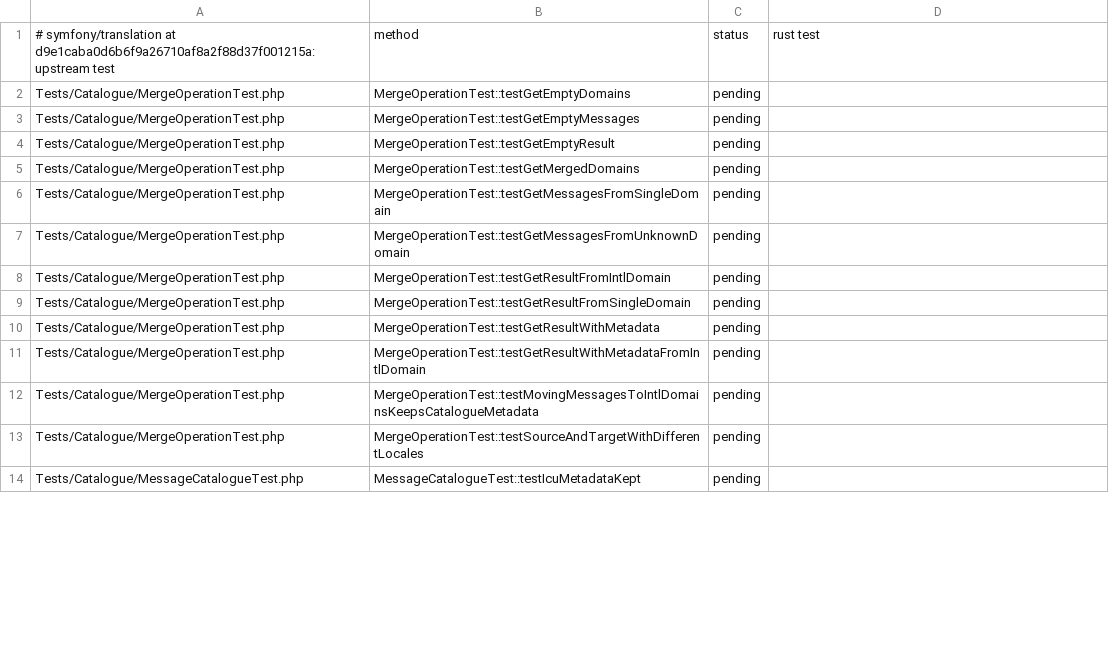
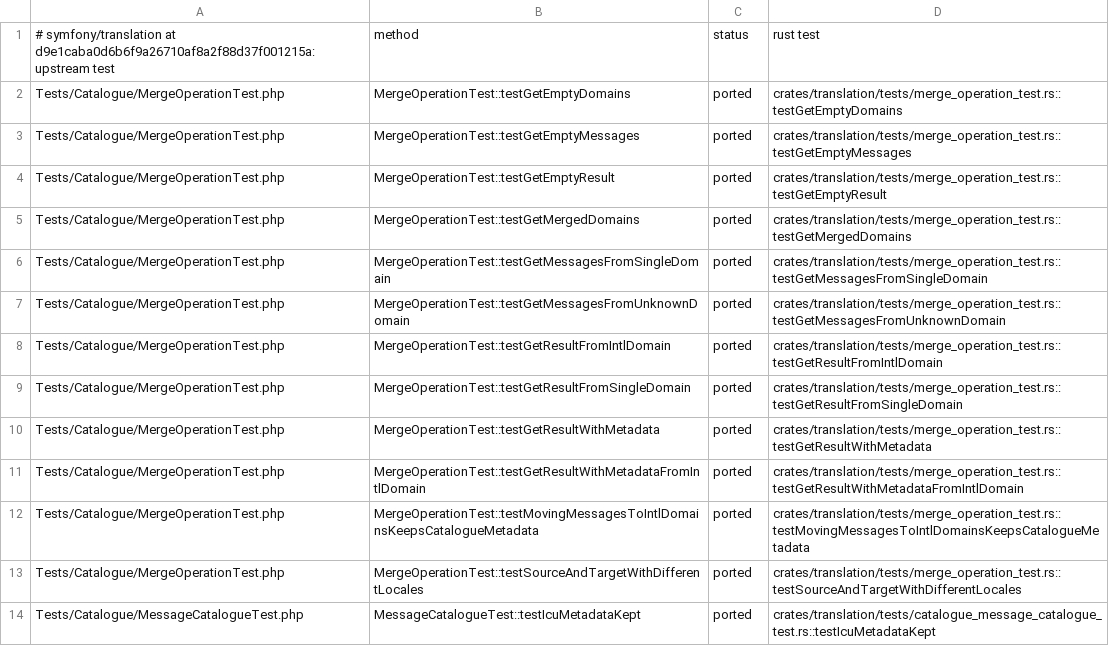
Before and after one commit to D-Nations/symfony-rs, a TSV file: parity/symfony/translation.tsv, drawn as a sheet; only a part is shown; the diff covers the shown part only.

Commit message:
feat(AbstractOperation.php): port catalogue ops

```diff
--- a/parity/symfony/translation.tsv
+++ b/parity/symfony/translation.tsv
@@ -1,14 +1,14 @@
 # symfony/translation at d9e1caba0d6b6f9a26710af8a2f88d37f001215a: upstream test	method	status	rust test
-Tests/Catalogue/MergeOperationTest.php	MergeOperationTest::testGetEmptyDomains	pending	
-Tests/Catalogue/MergeOperationTest.php	MergeOperationTest::testGetEmptyMessages	pending	
-Tests/Catalogue/MergeOperationTest.php	MergeOperationTest::testGetEmptyResult	pending	
-Tests/Catalogue/MergeOperationTest.php	MergeOperationTest::testGetMergedDomains	pending	
-Tests/Catalogue/MergeOperationTest.php	MergeOperationTest::testGetMessagesFromSingleDomain	pending	
-Tests/Catalogue/MergeOperationTest.php	MergeOperationTest::testGetMessagesFromUnknownDomain	pending	
-Tests/Catalogue/MergeOperationTest.php	MergeOperationTest::testGetResultFromIntlDomain	pending	
-Tests/Catalogue/MergeOperationTest.php	MergeOperationTest::testGetResultFromSingleDomain	pending	
-Tests/Catalogue/MergeOperationTest.php	MergeOperationTest::testGetResultWithMetadata	pending	
-Tests/Catalogue/MergeOperationTest.php	MergeOperationTest::testGetResultWithMetadataFromIntlDomain	pending	
-Tests/Catalogue/MergeOperationTest.php	MergeOperationTest::testMovingMessagesToIntlDomainsKeepsCatalogueMetadata	pending	
-Tests/Catalogue/MergeOperationTest.php	MergeOperationTest::testSourceAndTargetWithDifferentLocales	pending	
-Tests/Catalogue/MessageCatalogueTest.php	MessageCatalogueTest::testIcuMetadataKept	pending	
+Tests/Catalogue/MergeOperationTest.php	MergeOperationTest::testGetEmptyDomains	ported	crates/translation/tests/merge_operation_test.rs::testGetEmptyDomains
+Tests/Catalogue/MergeOperationTest.php	MergeOperationTest::testGetEmptyMessages	ported	crates/translation/tests/merge_operation_test.rs::testGetEmptyMessages
+Tests/Catalogue/MergeOperationTest.php	MergeOperationTest::testGetEmptyResult	ported	crates/translation/tests/merge_operation_test.rs::testGetEmptyResult
+Tests/Catalogue/MergeOperationTest.php	MergeOperationTest::testGetMergedDomains	ported	crates/translation/tests/merge_operation_test.rs::testGetMergedDomains
+Tests/Catalogue/MergeOperationTest.php	MergeOperationTest::testGetMessagesFromSingleDomain	ported	crates/translation/tests/merge_operation_test.rs::testGetMessagesFromSingleDomain
+Tests/Catalogue/MergeOperationTest.php	MergeOperationTest::testGetMessagesFromUnknownDomain	ported	crates/translation/tests/merge_operation_test.rs::testGetMessagesFromUnknownDomain
+Tests/Catalogue/MergeOperationTest.php	MergeOperationTest::testGetResultFromIntlDomain	ported	crates/translation/tests/merge_operation_test.rs::testGetResultFromIntlDomain
+Tests/Catalogue/MergeOperationTest.php	MergeOperationTest::testGetResultFromSingleDomain	ported	crates/translation/tests/merge_operation_test.rs::testGetResultFromSingleDomain
+Tests/Catalogue/MergeOperationTest.php	MergeOperationTest::testGetResultWithMetadata	ported	crates/translation/tests/merge_operation_test.rs::testGetResultWithMetadata
+Tests/Catalogue/MergeOperationTest.php	MergeOperationTest::testGetResultWithMetadataFromIntlDomain	ported	crates/translation/tests/merge_operation_test.rs::testGetResultWithMetadataFromIntlDomain
+Tests/Catalogue/MergeOperationTest.php	MergeOperationTest::testMovingMessagesToIntlDomainsKeepsCatalogueMetadata	ported	crates/translation/tests/merge_operation_test.rs::testMovingMessagesToIntlDomainsKeepsCatalogueMetadata
+Tests/Catalogue/MergeOperationTest.php	MergeOperationTest::testSourceAndTargetWithDifferentLocales	ported	crates/translation/tests/merge_operation_test.rs::testSourceAndTargetWithDifferentLocales
+Tests/Catalogue/MessageCatalogueTest.php	MessageCatalogueTest::testIcuMetadataKept	ported	crates/translation/tests/catalogue_message_catalogue_test.rs::testIcuMetadataKept
```
Also changed, not shown: 26 edited cells elsewhere in this file, parity/sources.tsv, 19 other files.
